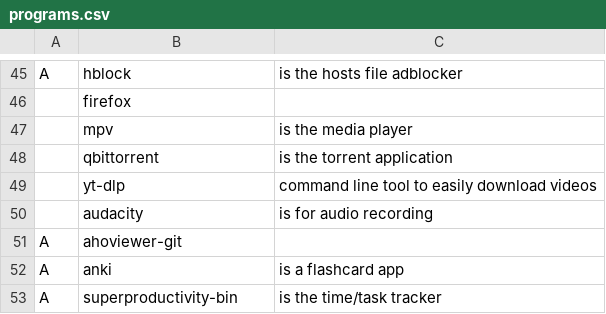
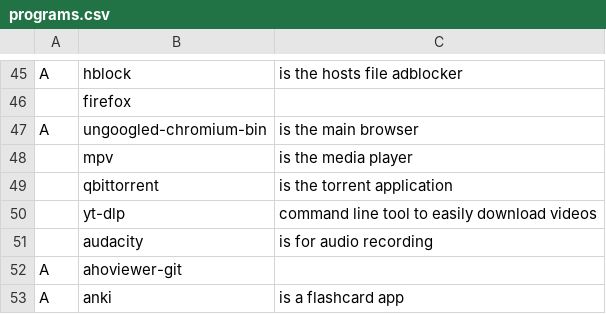
Before and after one commit to NiklasFeurstein/firex, a CSV file: programs.csv, drawn as a sheet; only a part is shown, gaps mark what is left out; the shorter side is filled out with more unchanged rows.

Commit message:
ungoogled chromium is now available in the AUR and installed in this way!

```diff
--- a/programs.csv
+++ b/programs.csv
@@ -46,2 +46,3 @@ A,hblock,is the hosts file adblocker
 ,firefox,
+A,ungoogled-chromium-bin,is the main browser
 ,mpv,is the media player
```
Also changed, not shown: 2 other files.
